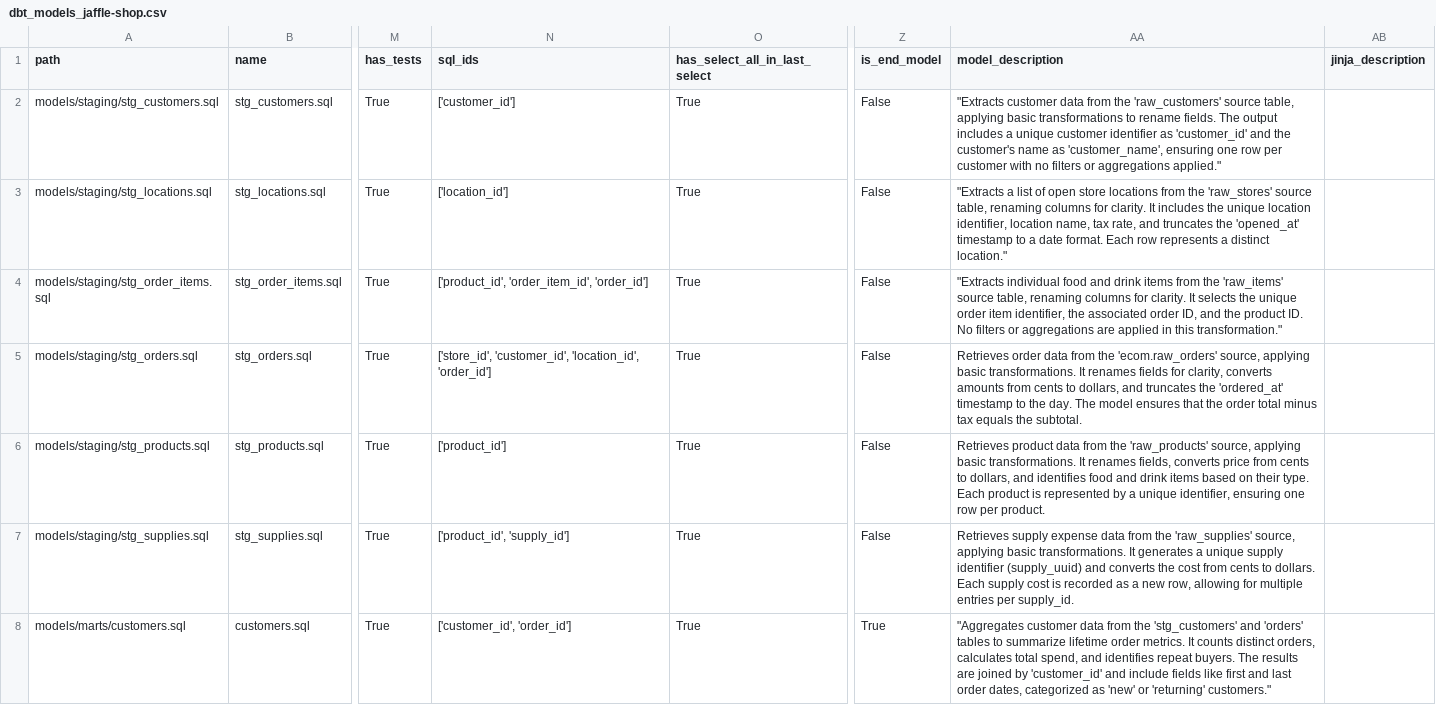
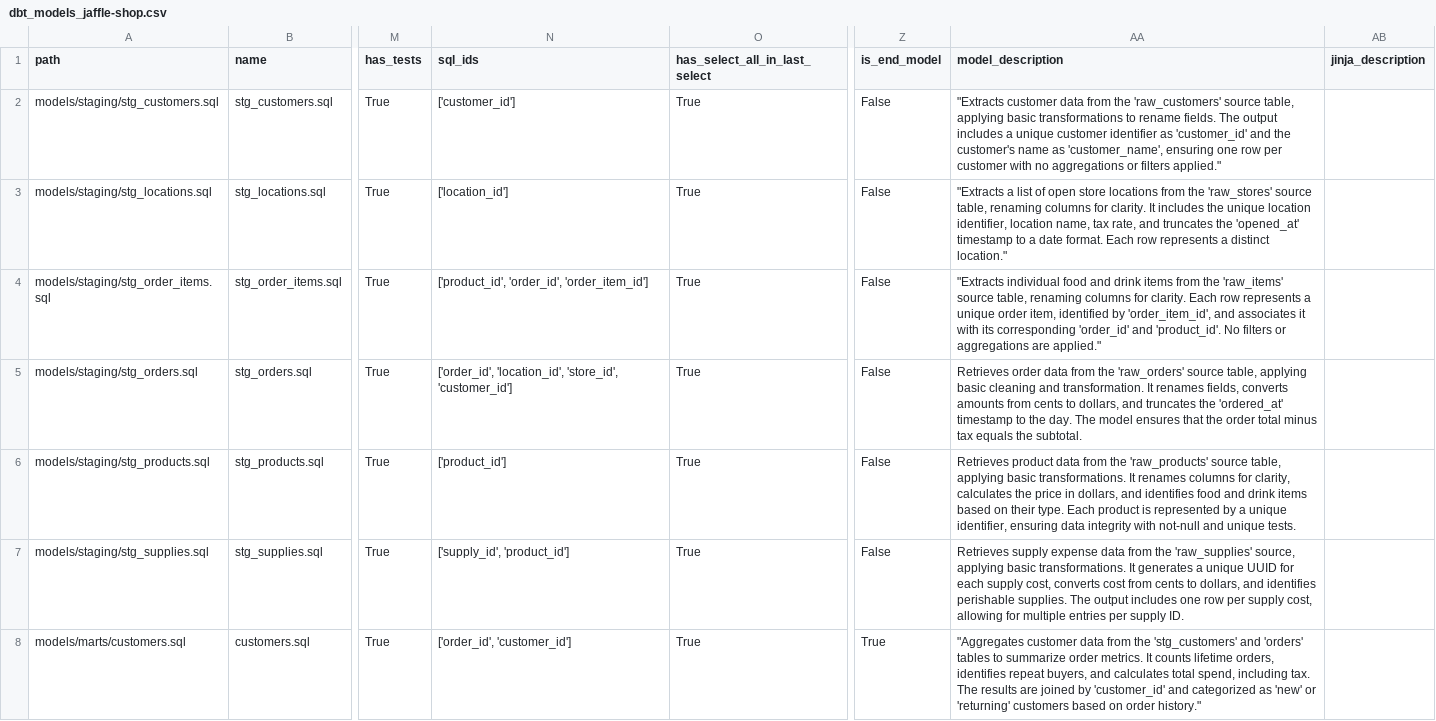
Before and after one commit to EAlmazanG/llm-rag-dbt, a CSV file: data/dbt_models_jaffle-shop.csv, drawn as a sheet; only a part is shown, gaps mark what is left out; the diff covers the shown part only; the diff names each change by its address in the sheet, - before the commit and + after, or states it on an @@ line.

```diff
--- a/data/dbt_models_jaffle-shop.csv
+++ b/data/dbt_models_jaffle-shop.csv
-AA2 (model_description): …with no filters or aggregations applied."
+AA2 (model_description): …with no aggregations or filters applied."
-N4 (sql_ids): ['product_id', 'order_item_id', 'order_id']
+N4 (sql_ids): ['product_id', 'order_id', 'order_item_id']
-AA4 (model_description): …for clarity. It selects the unique order item identifier, the associated order ID, and the product ID. No filters or aggregations are applied in this transformation."
+AA4 (model_description): …for clarity. Each row represents a unique order item, identified by 'order_item_id', and associates it with its corresponding 'order_id' and 'product_id'. No filters or aggregations are applied."
-N5 (sql_ids): ['store_id', 'customer_id', 'location_id', 'order_id']
+N5 (sql_ids): ['order_id', 'location_id', 'store_id', 'customer_id']
-AA5 (model_description): …from the 'ecom.raw_orders' source, applying basic transformations. It renames fields for clarity, converts amounts…
+AA5 (model_description): …from the 'raw_orders' source table, applying basic cleaning and transformation. It renames fields, converts amounts…
-AA6 (model_description): …the 'raw_products' source, applying basic transformations. It renames fields, converts price from cents to dollars, and identifies food and drink items based on their type. Each product is represented by a unique identifier, ensuring one row per product.
+AA6 (model_description): …the 'raw_products' source table, applying basic transformations. It renames columns for clarity, calculates the price in dollars, and identifies food and drink items based on their type. Each product is represented by a unique identifier, ensuring data integrity with not-null and unique tests.
-N7 (sql_ids): ['product_id', 'supply_id']
+N7 (sql_ids): ['supply_id', 'product_id']
-AA7 (model_description): …a unique supply identifier (supply_uuid) and converts the cost from cents to dollars. Each supply cost is recorded as a new row, allowing for multiple entries per supply_id.
+AA7 (model_description): …a unique UUID for each supply cost, converts cost from cents to dollars, and identifies perishable supplies. The output includes one row per supply cost, allowing for multiple entries per supply ID.
-N8 (sql_ids): ['customer_id', 'order_id']
+N8 (sql_ids): ['order_id', 'customer_id']
-AA8 (model_description): …to summarize lifetime order metrics. It counts distinct orders, calculates total spend, and identifies repeat buyers. The results are joined by 'customer_id' and include fields like first and last order dates, categorized as 'new' or 'returning' customers."
+AA8 (model_description): …to summarize order metrics. It counts lifetime orders, identifies repeat buyers, and calculates total spend, including tax. The results are joined by 'customer_id' and categorized as 'new' or 'returning' customers based on order history."
```
Also changed, not shown: 7 edited cells elsewhere in this file, data/dbt_project_jaffle-shop.csv, 1 other file.
